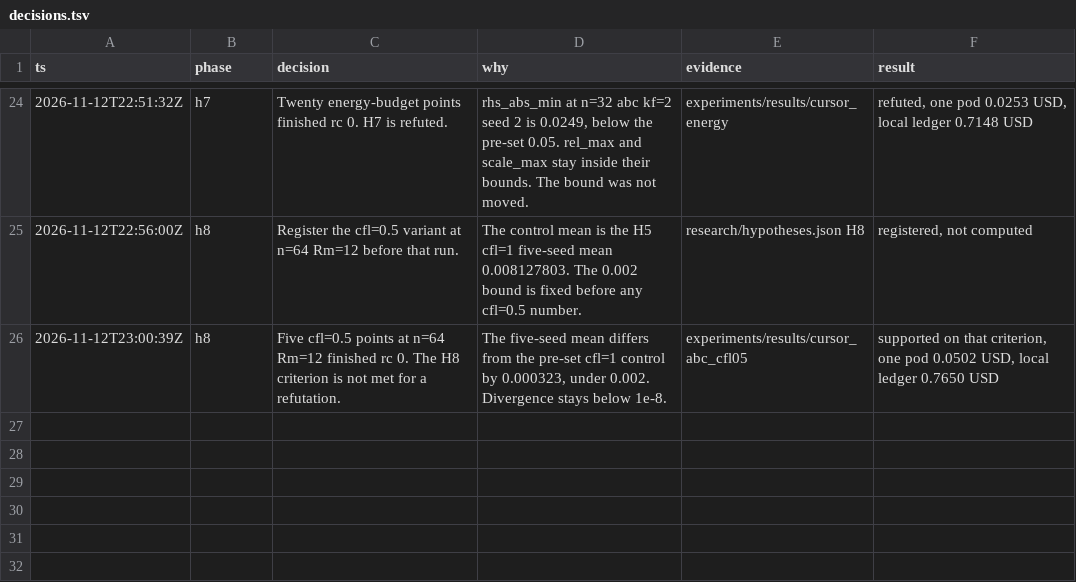
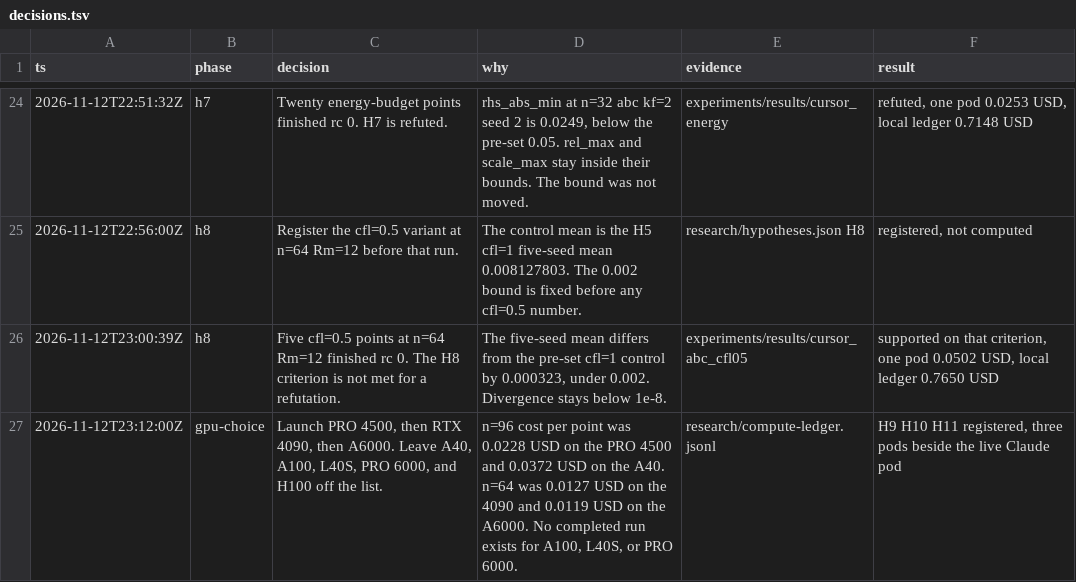
Before and after one commit to knoel99/milady-2027, a TSV file: research/decisions.tsv, drawn as a sheet; only a part is shown, gaps mark what is left out.

```diff
--- a/research/decisions.tsv
+++ b/research/decisions.tsv
@@ -26 +26,2 @@ ts	phase	decision	why	evidence	result
 2026-11-12T23:00:39Z	h8	Five cfl=0.5 points at n=64 Rm=12 finished rc 0. The H8 criterion is not met for a refutation.	The five-seed mean differs from the pre-set cfl=1 control by 0.000323, under 0.002. Divergence stays below 1e-8.	experiments/results/cursor_abc_cfl05	supported on that criterion, one pod 0.0502 USD, local ledger 0.7650 USD
+2026-11-12T23:12:00Z	gpu-choice	Launch PRO 4500, then RTX 4090, then A6000. Leave A40, A100, L40S, PRO 6000, and H100 off the list.	n=96 cost per point was 0.0228 USD on the PRO 4500 and 0.0372 USD on the A40. n=64 was 0.0127 USD on the 4090 and 0.0119 USD on the A6000. No completed run exists for A100, L40S, or PRO 6000.	research/compute-ledger.jsonl	H9 H10 H11 registered, three pods beside the live Claude pod
```
Also changed, not shown: 6 other files.
